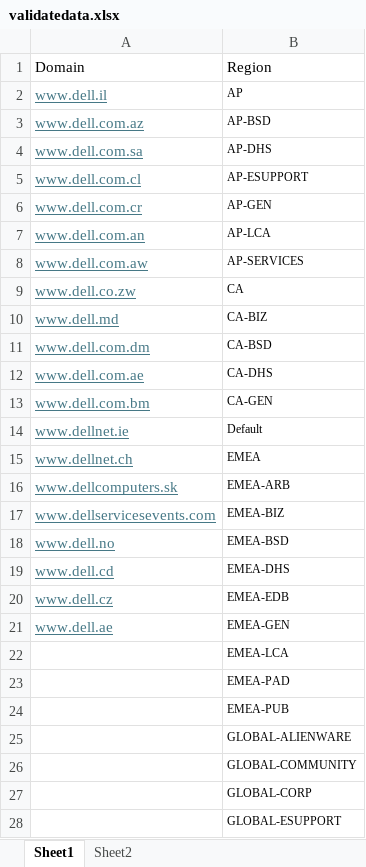
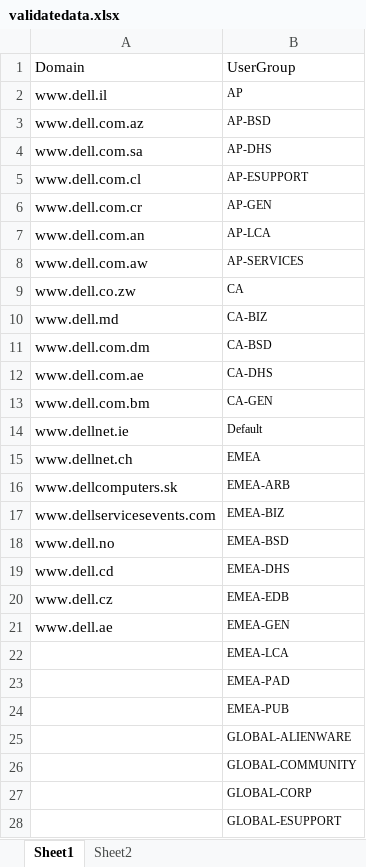
Before and after one commit to ravinderthakur9/Python, an Excel workbook: validatedata.xlsx, sheet Sheet1, drawn as a sheet; only a part is shown; values as stored, in another font and other column widths than the file's, no borders; the diff names each change by its address in the sheet, - before the commit and + after, or states it on an @@ line.

```diff
--- a/validatedata.xlsx (sheet Sheet1)
+++ b/validatedata.xlsx (sheet Sheet1)
-B1: Region
+B1: UserGroup
@@ A2:A21 underline: on → off, text colour: #467886 → black @@
```
Also changed, not shown: vanity.xlsx, 1 other file.
